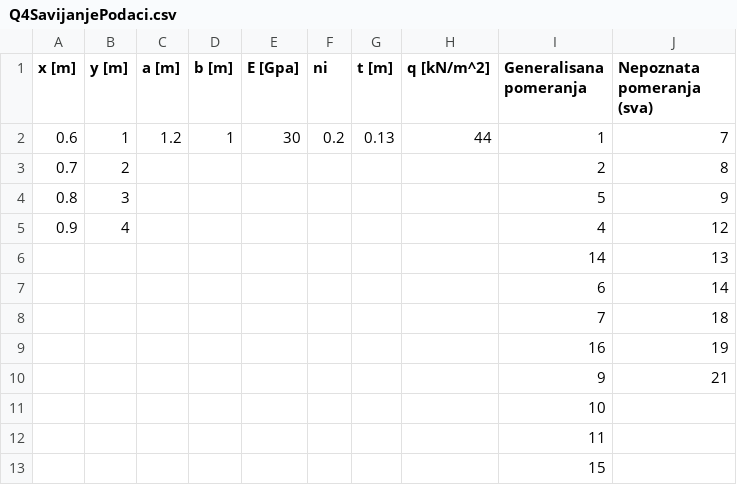
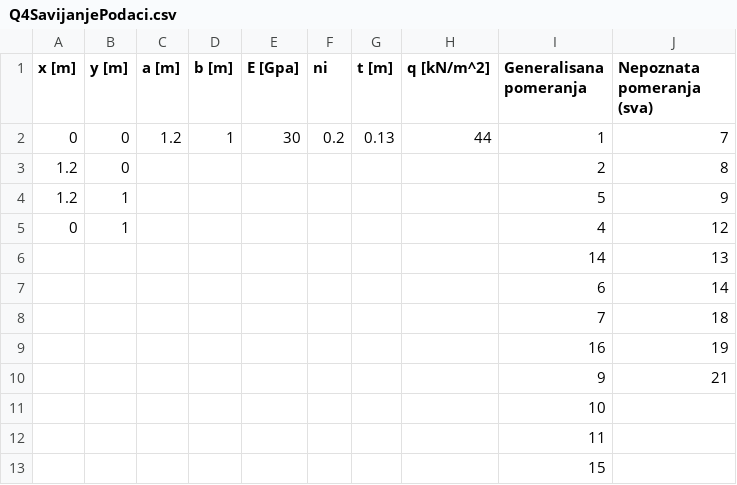
Before and after one commit to nikolalakic/grf-bg, a CSV file: MKE/Q4SavijanjePodaci.csv, drawn as a sheet.

Commit message:
Ispravljene greske, uneti podaci su za potrebe seminarskog rada

```diff
--- a/MKE/Q4SavijanjePodaci.csv
+++ b/MKE/Q4SavijanjePodaci.csv
@@ -1,6 +1,6 @@
 x [m],y [m],a [m],b [m],E [Gpa],ni,t [m],q [kN/m^2],Generalisana pomeranja,Nepoznata pomeranja (sva)
-0.6,1,1.2,1,30,0.2,0.13,44,1,7
-0.7,2,,,,,,,2,8
-0.8,3,,,,,,,5,9
-0.9,4,,,,,,,4,12
+0,0,1.2,1,30,0.2,0.13,44,1,7
+1.2,0,,,,,,,2,8
+1.2,1,,,,,,,5,9
+0,1,,,,,,,4,12
 ,,,,,,,,14,13
```
Also changed, not shown: MKE/Q4Knn.csv, 3 other files.
